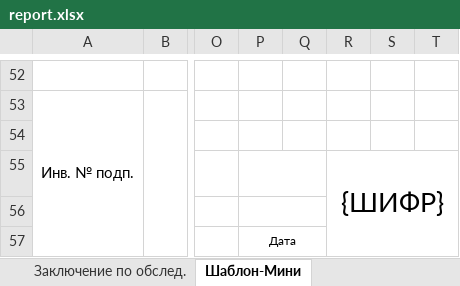
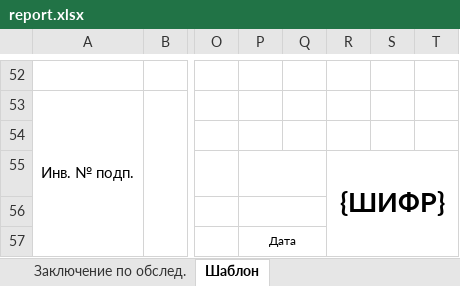
Before and after one commit to vvnikita74/spouralExcel, an Excel workbook: utils/report.xlsx, sheet Шаблон, drawn as a sheet; only a part is shown, gaps mark what is left out; values as stored, in another font and other column widths than the file's, no borders; the diff names each change by its address in the sheet, - before the commit and + after, or states it on an @@ line.

```diff
--- a/utils/report.xlsx (sheet Шаблон)
+++ b/utils/report.xlsx (sheet Шаблон)
-sheet tab: Шаблон-Мини
+sheet tab: Шаблон
-R55 bold: off
+R55 bold: on
```
Also changed, not shown: sheet Содержание, charts or pictures.
